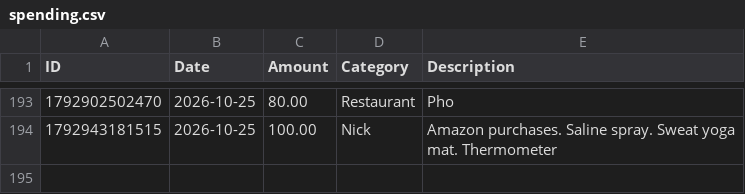
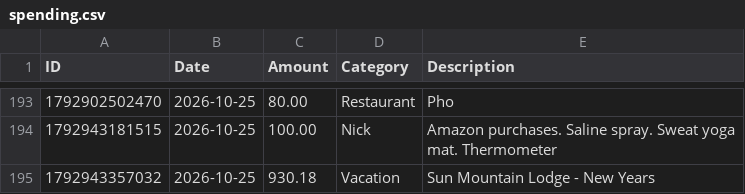
Before and after one commit to swaterman19/budget_app, a CSV file: data/spending.csv, drawn as a sheet; only a part is shown, gaps mark what is left out; the diff names each change by its address in the sheet, - before the commit and + after, or states it on an @@ line.

Commit message:
Add expense: Vacation $930.18

```diff
--- a/data/spending.csv
+++ b/data/spending.csv
+row 195: 1792943357032 | 2026-10-25 | 930.18 | Vacation | Sun Mountain Lodge - New Years
```
